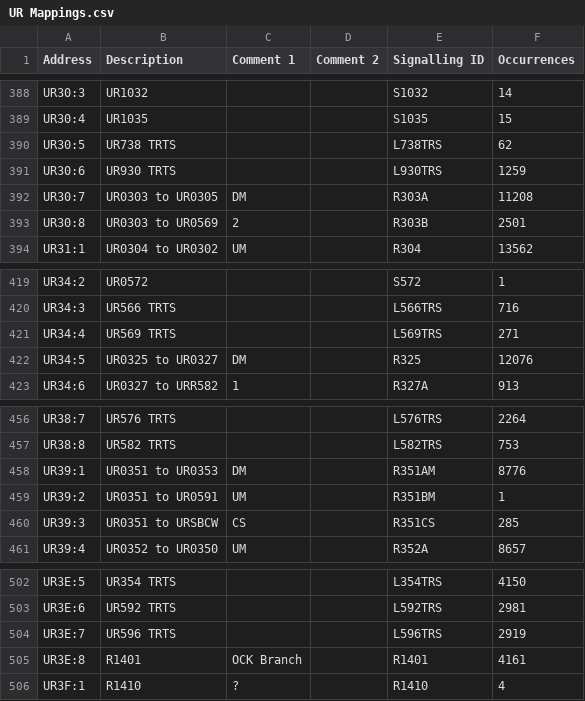
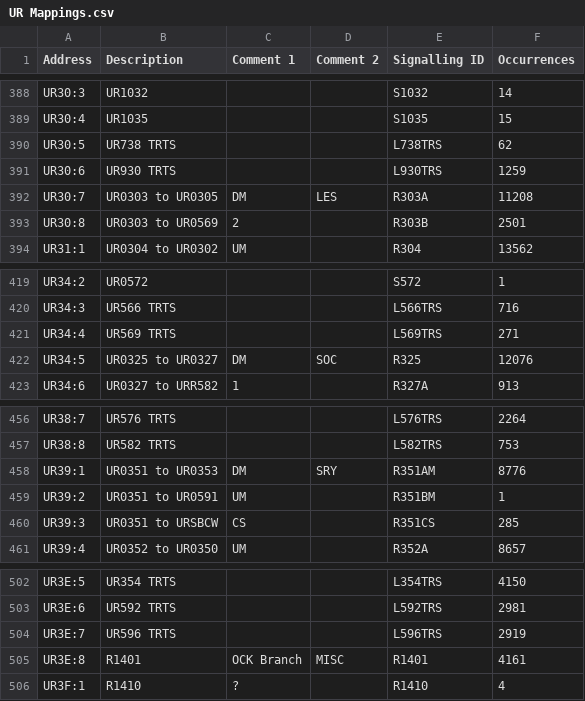
Before and after one commit to Shwam3/EASMData, a CSV file: UR Mappings.csv, drawn as a sheet; only a part is shown, gaps mark what is left out.

```diff
--- a/UR Mappings.csv
+++ b/UR Mappings.csv
@@ -391,3 +391,3 @@ UR30:5,UR738 TRTS,,,L738TRS,62
 UR30:6,UR930 TRTS,,,L930TRS,1259
-UR30:7,UR0303 to UR0305,DM,,R303A,11208
+UR30:7,UR0303 to UR0305,DM,LES,R303A,11208
 UR30:8,UR0303 to UR0569,2,,R303B,2501
@@ -421,3 +421,3 @@ UR34:3,UR566 TRTS,,,L566TRS,716
 UR34:4,UR569 TRTS,,,L569TRS,271
-UR34:5,UR0325 to UR0327,DM,,R325,12076
+UR34:5,UR0325 to UR0327,DM,SOC,R325,12076
 UR34:6,UR0327 to URR582,1,,R327A,913
@@ -457,3 +457,3 @@ UR38:7,UR576 TRTS,,,L576TRS,2264
 UR38:8,UR582 TRTS,,,L582TRS,753
-UR39:1,UR0351 to UR0353,DM,,R351AM,8776
+UR39:1,UR0351 to UR0353,DM,SRY,R351AM,8776
 UR39:2,UR0351 to UR0591,UM,,R351BM,1
@@ -504,3 +504,3 @@ UR3E:6,UR592 TRTS,,,L592TRS,2981
 UR3E:7,UR596 TRTS,,,L596TRS,2919
-UR3E:8,R1401,OCK Branch,,R1401,4161
+UR3E:8,R1401,OCK Branch,MISC,R1401,4161
 UR3F:1,R1410,?,,R1410,4
```
Also changed, not shown: SE Mappings.csv, 33 other files.
